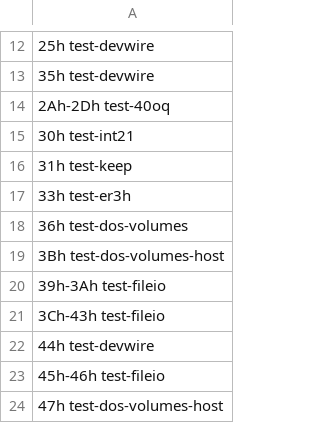
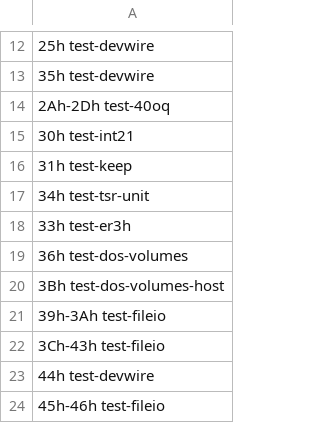
Before and after one commit to tobiasosborne/InitechOS, a TSV file: harness/diff/fat_diff/int21_witnesses.tsv, drawn as a sheet; only a part is shown, gaps mark what is left out; the shorter side is filled out with more unchanged rows; the diff names each change by its address in the sheet, - before the commit and + after, or states it on an @@ line.

```diff
--- a/harness/diff/fat_diff/int21_witnesses.tsv
+++ b/harness/diff/fat_diff/int21_witnesses.tsv
+row 17: 34h test-tsr-unit
```
Also changed, not shown: 8 other files.
